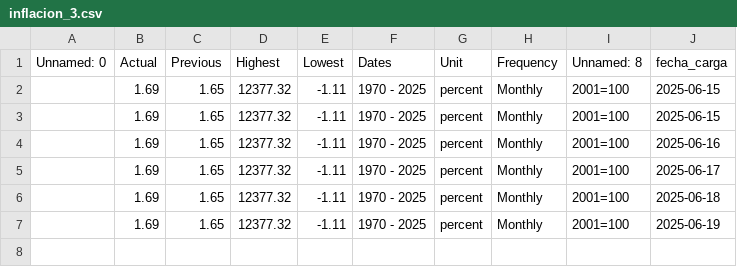
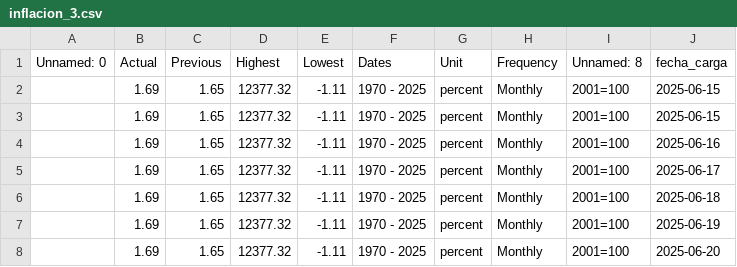
Before and after one commit to kaquinoy/TAMN, a CSV file: historial/inflacion_3.csv, drawn as a sheet; the diff names each change by its address in the sheet, - before the commit and + after, or states it on an @@ line.

```diff
--- a/historial/inflacion_3.csv
+++ b/historial/inflacion_3.csv
+row 8:  | 1.69 | 1.65 | 12377.32 | -1.11 | 1970 - 2025 | percent | Monthly | 2001=100 | 2025-06-20
```
Also changed, not shown: historial/inflacion_1.csv, historial/inflacion_2.csv, 1 other file.
